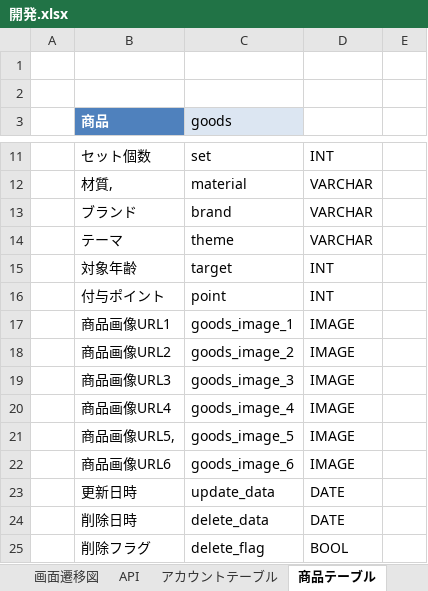
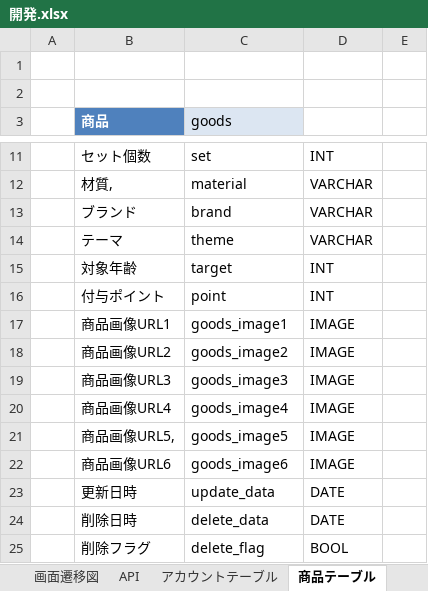
Before and after one commit to Yuuma19946325/Work, an Excel workbook: 勉強/開発.xlsx, sheet 商品テーブル, drawn as a sheet; only a part is shown, gaps mark what is left out; values as stored, in another font and other column widths than the file's, no borders; the diff names each change by its address in the sheet, - before the commit and + after, or states it on an @@ line.

```diff
--- a/勉強/開発.xlsx (sheet 商品テーブル)
+++ b/勉強/開発.xlsx (sheet 商品テーブル)
-C17 (goods): goods_image_1
+C17 (goods): goods_image1
-C18 (goods): goods_image_2
+C18 (goods): goods_image2
-C19 (goods): goods_image_3
+C19 (goods): goods_image3
-C20 (goods): goods_image_4
+C20 (goods): goods_image4
-C21 (goods): goods_image_5
+C21 (goods): goods_image5
-C22 (goods): goods_image_6
+C22 (goods): goods_image6
```
Also changed, not shown: sheet API, 1 other file.
